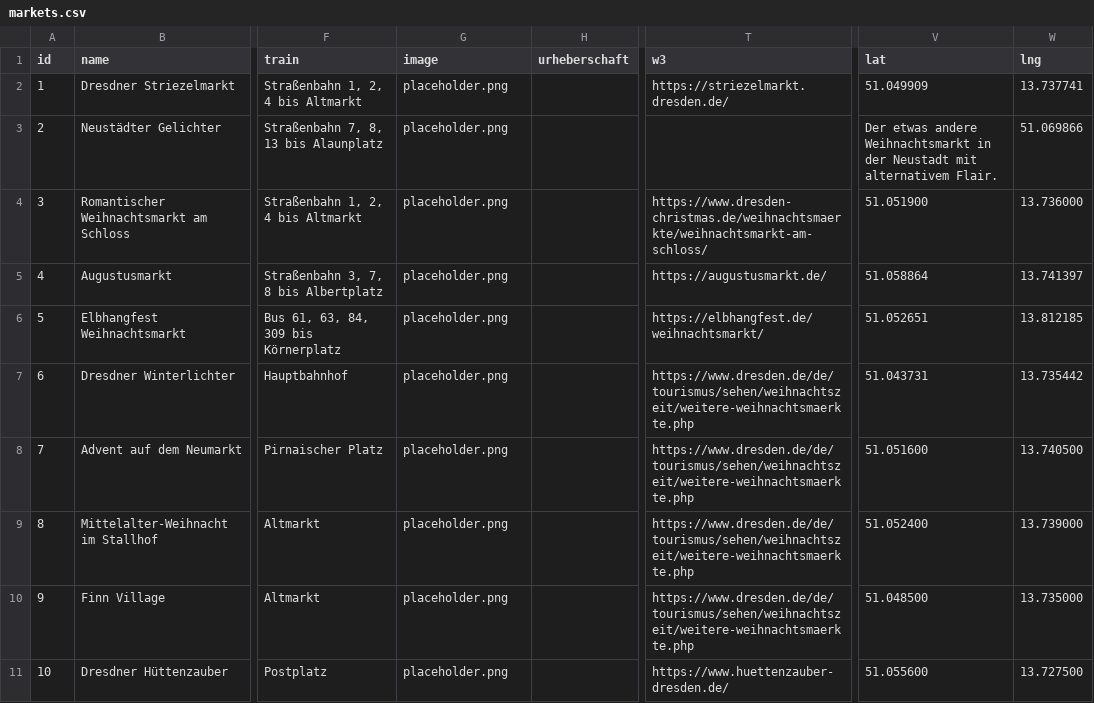
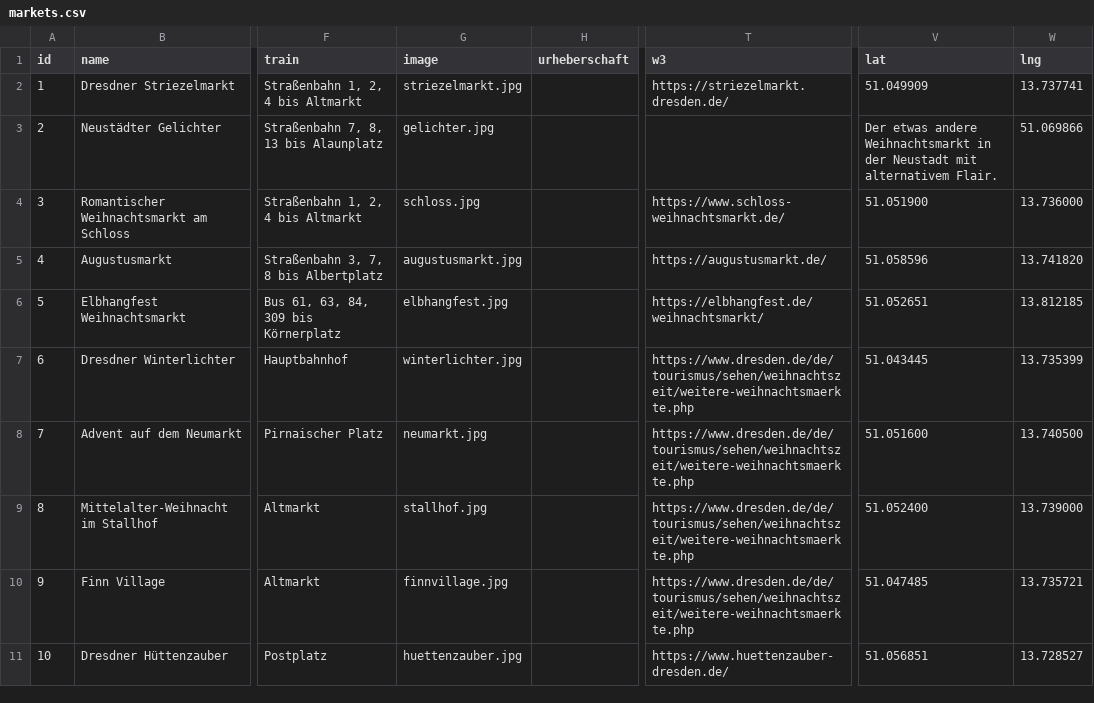
Before and after one commit to Hollo1001/weihnachtsmarktkarte, a CSV file: public/markets.csv, drawn as a sheet; only a part is shown, gaps mark what is left out; the diff names each change by its address in the sheet, - before the commit and + after, or states it on an @@ line.

```diff
--- a/public/markets.csv
+++ b/public/markets.csv
-G2 (image): placeholder.png
+G2 (image): striezelmarkt.jpg
-G3 (image): placeholder.png
+G3 (image): gelichter.jpg
-G4 (image): placeholder.png
+G4 (image): schloss.jpg
-T4 (w3): https://www.dresden-christmas.de/weihnachtsmaerkte/weihnachtsmarkt-am-schloss/
+T4 (w3): https://www.schloss-weihnachtsmarkt.de/
-G5 (image): placeholder.png
+G5 (image): augustusmarkt.jpg
-V5 (lat): 51.058864
+V5 (lat): 51.058596
-W5 (lng): 13.741397
+W5 (lng): 13.741820
-G6 (image): placeholder.png
+G6 (image): elbhangfest.jpg
-G7 (image): placeholder.png
+G7 (image): winterlichter.jpg
-V7 (lat): 51.043731
+V7 (lat): 51.043445
-W7 (lng): 13.735442
+W7 (lng): 13.735399
-G8 (image): placeholder.png
+G8 (image): neumarkt.jpg
-G9 (image): placeholder.png
+G9 (image): stallhof.jpg
-G10 (image): placeholder.png
+G10 (image): finnvillage.jpg
-V10 (lat): 51.048500
+V10 (lat): 51.047485
-W10 (lng): 13.735000
+W10 (lng): 13.735721
-G11 (image): placeholder.png
+G11 (image): huettenzauber.jpg
-V11 (lat): 51.055600
+V11 (lat): 51.056851
-W11 (lng): 13.727500
+W11 (lng): 13.728527
```
Also changed, not shown: 30 other files.
